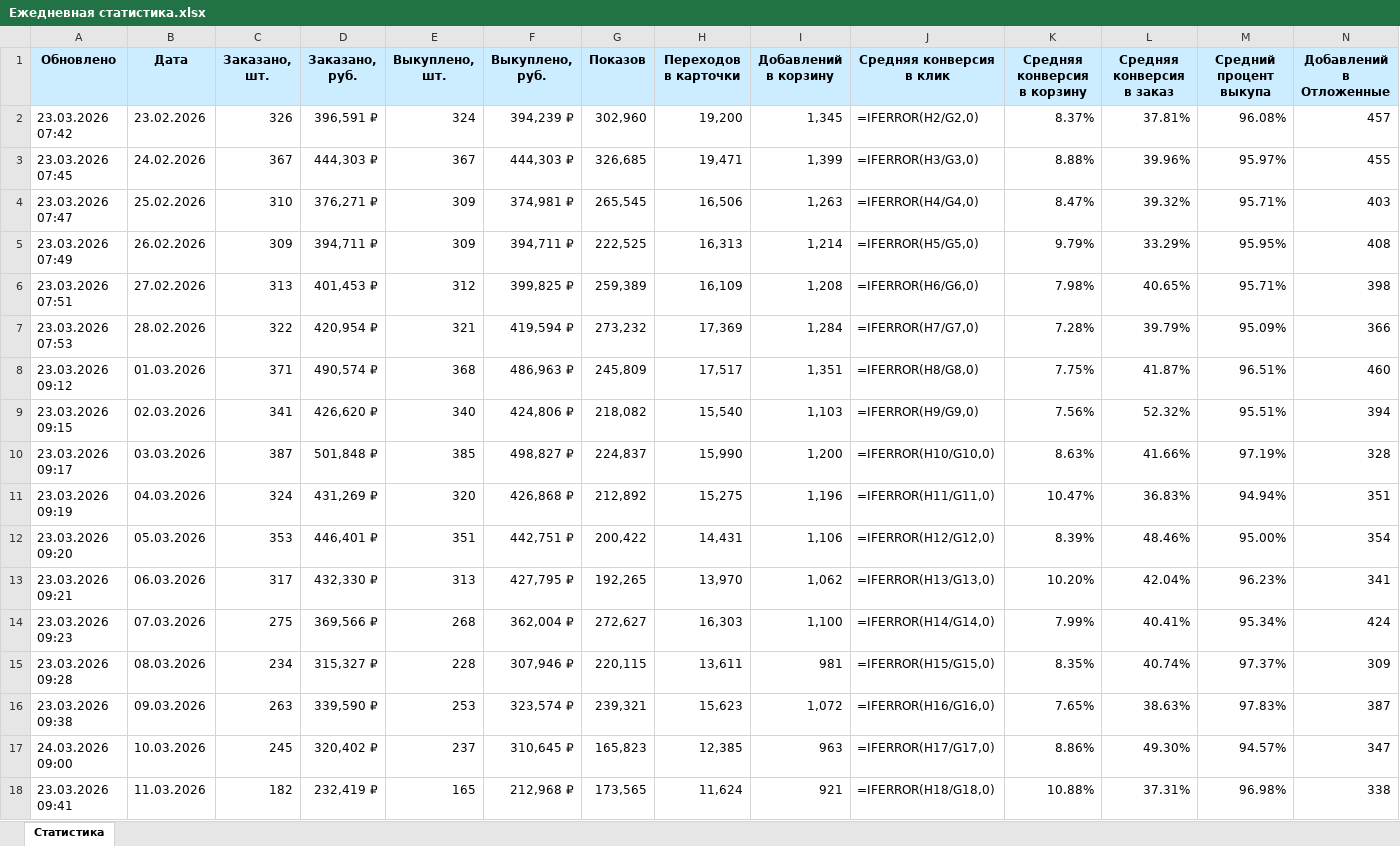
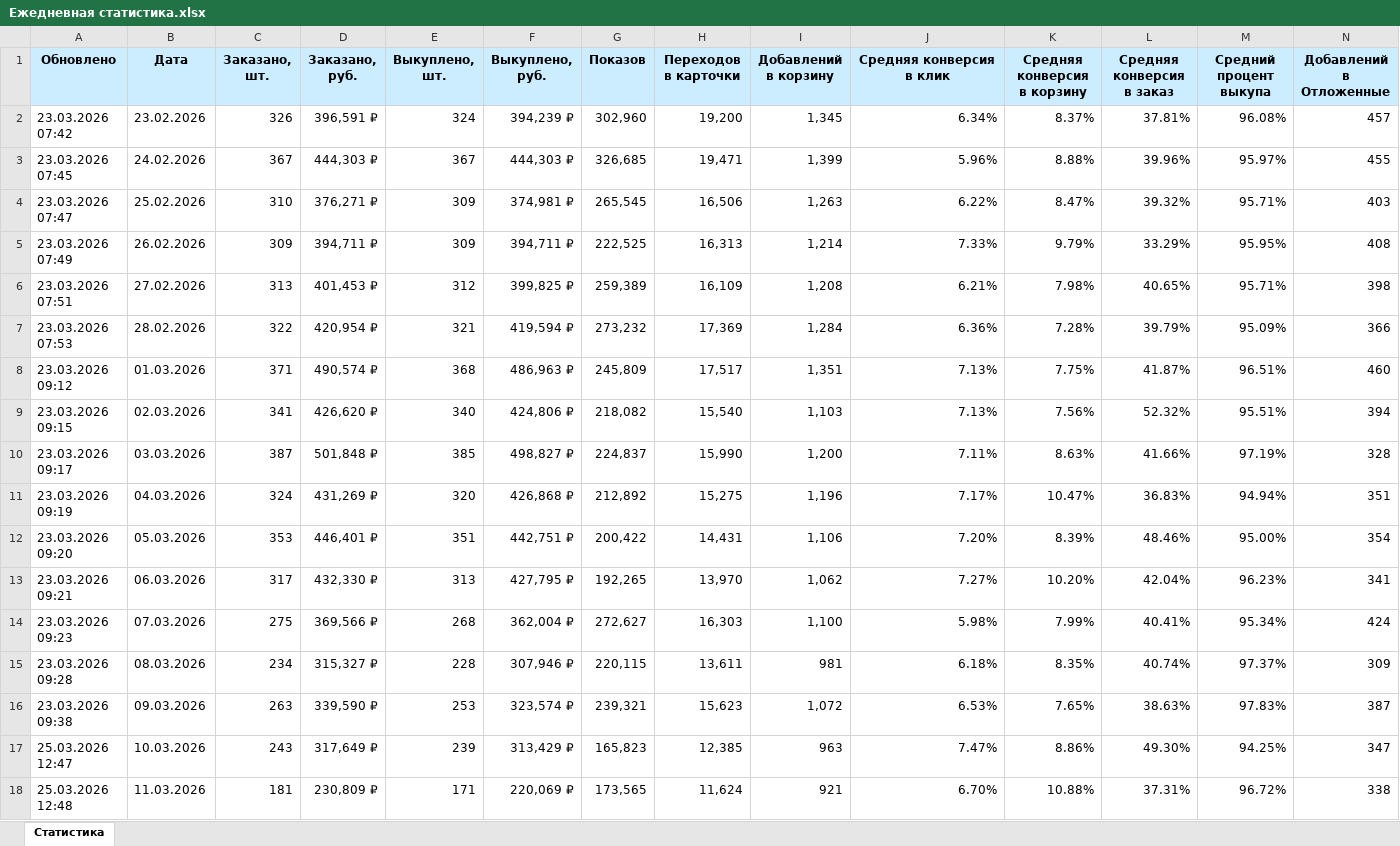
Before and after one commit to JustAlexes/Firma, an Excel workbook: Ежедневная статистика.xlsx, sheet Статистика, drawn as a sheet; only a part is shown; values as stored, in another font and other column widths than the file's, no borders; formulas without a stored value are shown as written; conditional formats not drawn; the diff covers the shown part only; the diff names each change by its address in the sheet, - before the commit and + after, or states it on an @@ line.

```diff
--- a/Ежедневная статистика.xlsx (sheet Статистика)
+++ b/Ежедневная статистика.xlsx (sheet Статистика)
-J2 (Средняя конверсия в клик): =IFERROR(H2/G2,0)
+J2 (Средняя конверсия в клик): 6.34%
-J3 (Средняя конверсия в клик): =IFERROR(H3/G3,0)
+J3 (Средняя конверсия в клик): 5.96%
-J4 (Средняя конверсия в клик): =IFERROR(H4/G4,0)
+J4 (Средняя конверсия в клик): 6.22%
-J5 (Средняя конверсия в клик): =IFERROR(H5/G5,0)
+J5 (Средняя конверсия в клик): 7.33%
-J6 (Средняя конверсия в клик): =IFERROR(H6/G6,0)
+J6 (Средняя конверсия в клик): 6.21%
-J7 (Средняя конверсия в клик): =IFERROR(H7/G7,0)
+J7 (Средняя конверсия в клик): 6.36%
-J8 (Средняя конверсия в клик): =IFERROR(H8/G8,0)
+J8 (Средняя конверсия в клик): 7.13%
-J9 (Средняя конверсия в клик): =IFERROR(H9/G9,0)
+J9 (Средняя конверсия в клик): 7.13%
-J10 (Средняя конверсия в клик): =IFERROR(H10/G10,0)
+J10 (Средняя конверсия в клик): 7.11%
-J11 (Средняя конверсия в клик): =IFERROR(H11/G11,0)
+J11 (Средняя конверсия в клик): 7.17%
-J12 (Средняя конверсия в клик): =IFERROR(H12/G12,0)
+J12 (Средняя конверсия в клик): 7.20%
-J13 (Средняя конверсия в клик): =IFERROR(H13/G13,0)
+J13 (Средняя конверсия в клик): 7.27%
-J14 (Средняя конверсия в клик): =IFERROR(H14/G14,0)
+J14 (Средняя конверсия в клик): 5.98%
-J15 (Средняя конверсия в клик): =IFERROR(H15/G15,0)
+J15 (Средняя конверсия в клик): 6.18%
-J16 (Средняя конверсия в клик): =IFERROR(H16/G16,0)
+J16 (Средняя конверсия в клик): 6.53%
-A17 (Обновлено): 24.03.2026 09:00
+A17 (Обновлено): 25.03.2026 12:47
-C17 (Заказано, шт.): 245
+C17 (Заказано, шт.): 243
-D17 (Заказано, руб.): 320,402 ₽
+D17 (Заказано, руб.): 317,649 ₽
-E17 (Выкуплено, шт.): 237
+E17 (Выкуплено, шт.): 239
-F17 (Выкуплено, руб.): 310,645 ₽
+F17 (Выкуплено, руб.): 313,429 ₽
-J17 (Средняя конверсия в клик): =IFERROR(H17/G17,0)
+J17 (Средняя конверсия в клик): 7.47%
-M17 (Средний процент выкупа): 94.57%
+M17 (Средний процент выкупа): 94.25%
-A18 (Обновлено): 23.03.2026 09:41
+A18 (Обновлено): 25.03.2026 12:48
-C18 (Заказано, шт.): 182
+C18 (Заказано, шт.): 181
-D18 (Заказано, руб.): 232,419 ₽
+D18 (Заказано, руб.): 230,809 ₽
-E18 (Выкуплено, шт.): 165
+E18 (Выкуплено, шт.): 171
-F18 (Выкуплено, руб.): 212,968 ₽
+F18 (Выкуплено, руб.): 220,069 ₽
-J18 (Средняя конверсия в клик): =IFERROR(H18/G18,0)
+J18 (Средняя конверсия в клик): 6.70%
-M18 (Средний процент выкупа): 96.98%
+M18 (Средний процент выкупа): 96.72%
```
Also changed, not shown: 2 added rows and 84 edited cells elsewhere in this sheet, 1 other file.
